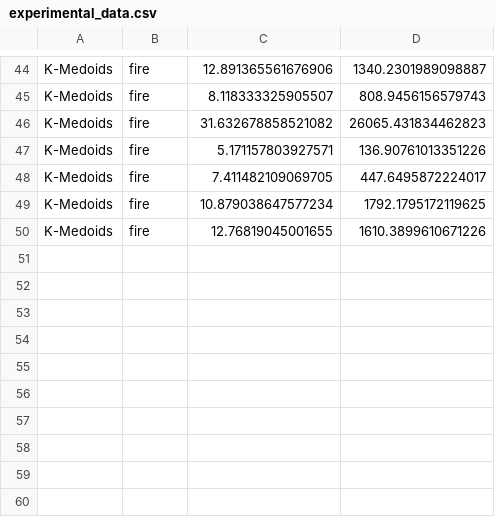
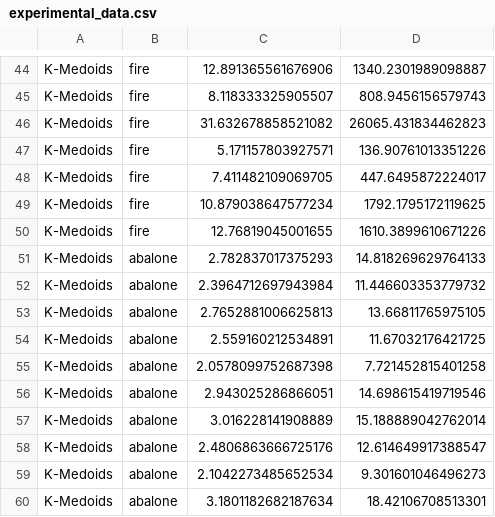
Before and after one commit to matteobjornsson/k-nearest-neighbor, a CSV file: experimental_data.csv, drawn as a sheet; only a part is shown, gaps mark what is left out.

Commit message:
k-medoids data upload

```diff
--- a/experimental_data.csv
+++ b/experimental_data.csv
@@ -50 +50,11 @@ K-Medoids,fire,10.879038647577234,1792.1795172119625
 K-Medoids,fire,12.76819045001655,1610.3899610671226
+K-Medoids,abalone,2.782837017375293,14.818269629764133
+K-Medoids,abalone,2.3964712697943984,11.446603353779732
+K-Medoids,abalone,2.7652881006625813,13.66811765975105
+K-Medoids,abalone,2.559160212534891,11.67032176421725
+K-Medoids,abalone,2.0578099752687398,7.721452815401258
+K-Medoids,abalone,2.943025286866051,14.698615419719546
+K-Medoids,abalone,3.016228141908889,15.188889042762014
+K-Medoids,abalone,2.4806863666725176,12.614649917388547
+K-Medoids,abalone,2.1042273485652534,9.301601046496273
+K-Medoids,abalone,3.1801182682187634,18.42106708513301
```
